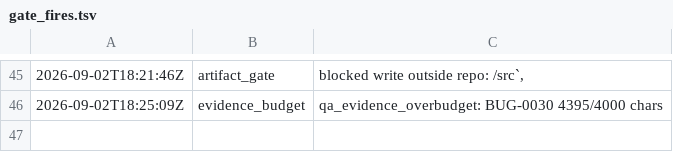
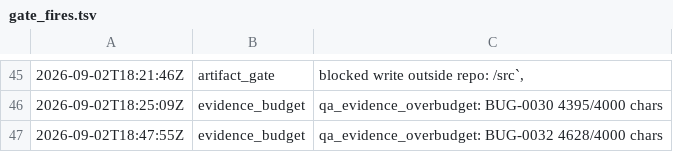
Before and after one commit to kblabsths/KPop-Social-Admin, a TSV file: agenticflow/tracker/gate_fires.tsv, drawn as a sheet; only a part is shown, gaps mark what is left out; the diff names each change by its address in the sheet, - before the commit and + after, or states it on an @@ line.

```diff
--- a/agenticflow/tracker/gate_fires.tsv
+++ b/agenticflow/tracker/gate_fires.tsv
+row 47: 2026-09-02T18:47:55Z | evidence_budget | qa_evidence_overbudget: BUG-0032 4628/4000 chars
```
Also changed, not shown: agenticflow/tracker/qa_outcomes.tsv, 5 other files.
